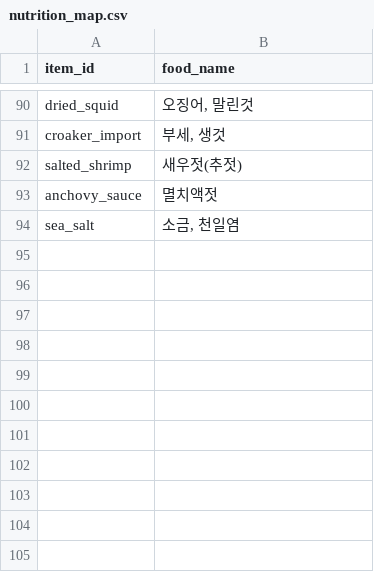
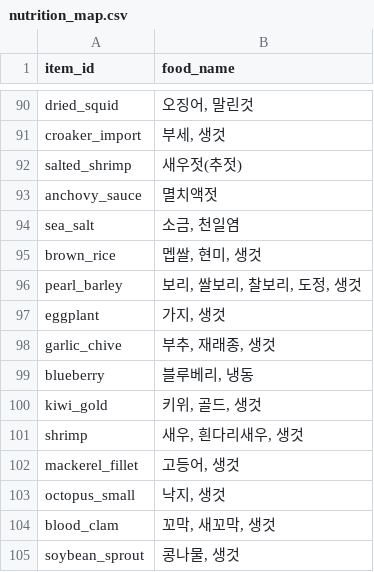
Before and after one commit to leejimin330/seasonal-market, a CSV file: data/nutrition_map.csv, drawn as a sheet; only a part is shown, gaps mark what is left out; the diff names each change by its address in the sheet, - before the commit and + after, or states it on an @@ line.

```diff
--- a/data/nutrition_map.csv
+++ b/data/nutrition_map.csv
+row 95: brown_rice | 멥쌀, 현미, 생것
+row 96: pearl_barley | 보리, 쌀보리, 찰보리, 도정, 생것
+row 97: eggplant | 가지, 생것
+row 98: garlic_chive | 부추, 재래종, 생것
+row 99: blueberry | 블루베리, 냉동
+row 100: kiwi_gold | 키위, 골드, 생것
+row 101: shrimp | 새우, 흰다리새우, 생것
+row 102: mackerel_fillet | 고등어, 생것
+row 103: octopus_small | 낙지, 생것
+row 104: blood_clam | 꼬막, 새꼬막, 생것
+row 105: soybean_sprout | 콩나물, 생것
```
Also changed, not shown: data/descriptions.csv, data/items.csv, 4 other files.
